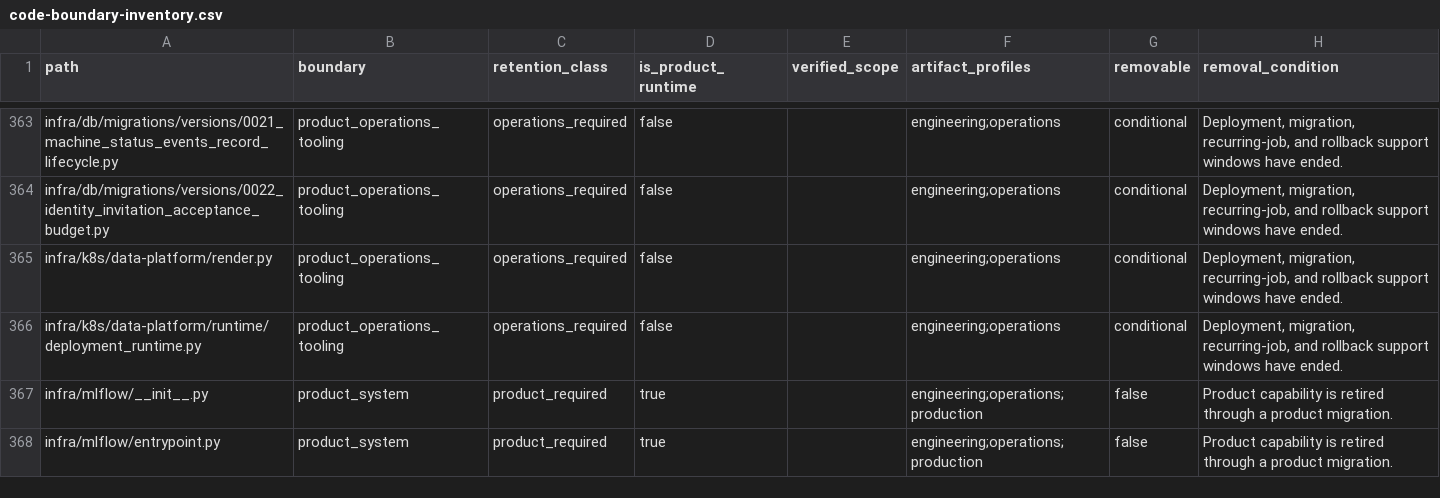
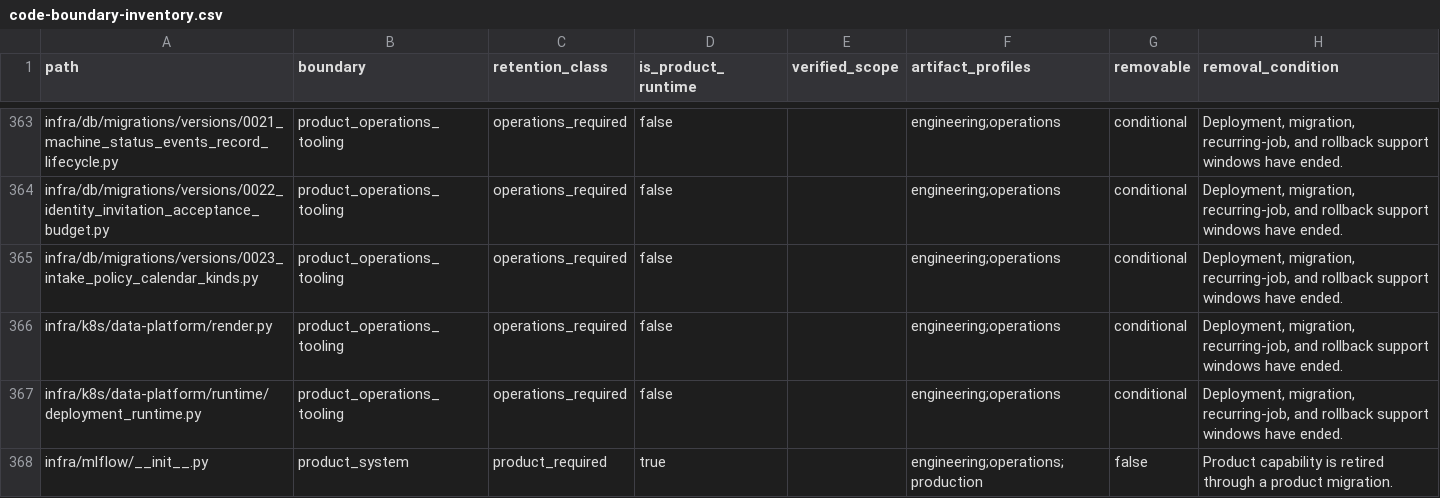
Before and after one commit to alfloop-dev/odayplus, a CSV file: docs/audits/code-boundary-inventory.csv, drawn as a sheet; only a part is shown, gaps mark what is left out; the shorter side is filled out with more unchanged rows; the diff covers the shown part only; the diff names each change by its address in the sheet, - before the commit and + after, or states it on an @@ line.

```diff
--- a/docs/audits/code-boundary-inventory.csv
+++ b/docs/audits/code-boundary-inventory.csv
+row 365: infra/db/migrations/versions/0023_intake_policy_calendar_kinds.py | product_operations_tooling | operations_required | false |  | engineering;operations | conditional | Deployment, migration, recurring-job, and rollback support windows have ended.
```
Also changed, not shown: 6 added rows elsewhere in this file, 19 other files.
